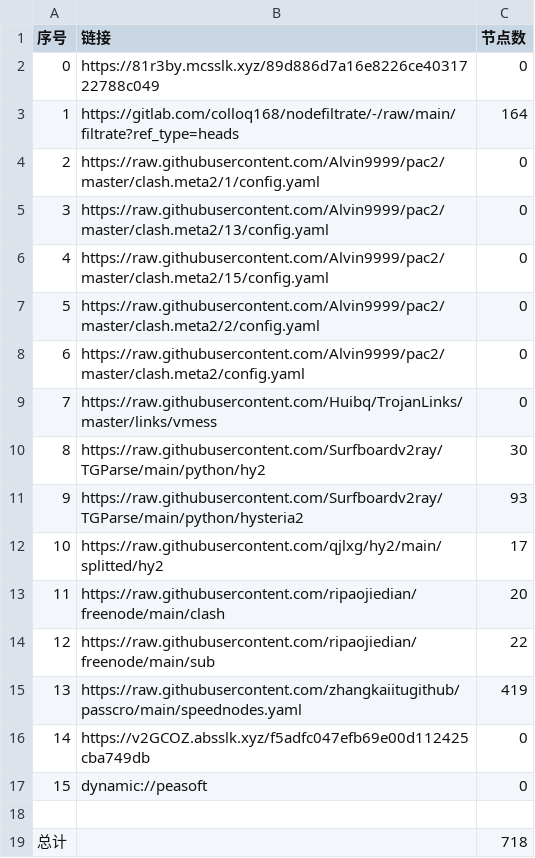
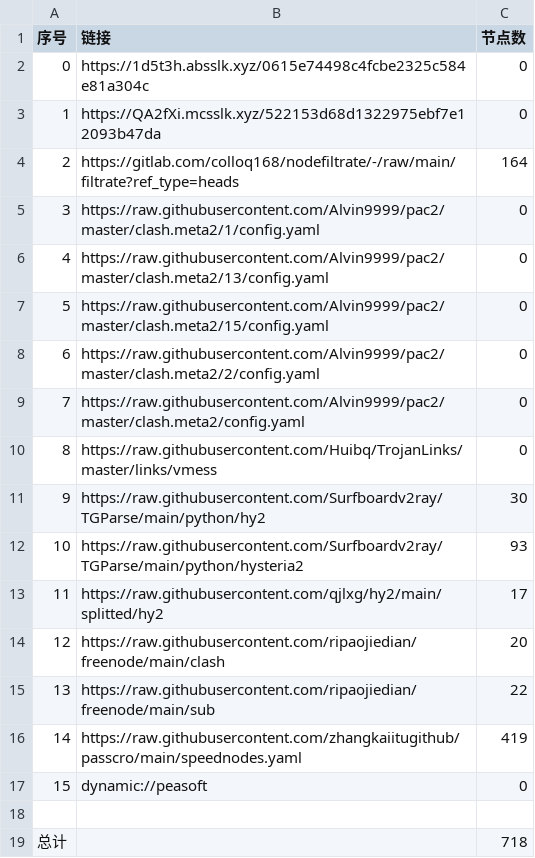
Before and after one commit to ggmsub/AutoMergePublicNodes, a CSV file: list_result.csv, drawn as a sheet; removed rows and columns are numbered as before the commit, all else as after; the diff names each change by its address in the sheet, - before the commit and + after, or states it on an @@ line.

```diff
--- a/list_result.csv
+++ b/list_result.csv
+row 2: 0 | https://1d5t3h.absslk.xyz/0615e74498c4fcbe2325c584e81a304c | 0
@@ column A (序号) renumbered between rows 3 and 16 @@
-B3 (链接): https://81r3by.mcsslk.xyz/89d886d7a16e8226ce4031722788c049
+B3 (链接): https://QA2fXi.mcsslk.xyz/522153d68d1322975ebf7e12093b47da
-row 16: 14 | https://v2GCOZ.absslk.xyz/f5adfc047efb69e00d112425cba749db | 0
```
Also changed, not shown: 27 other files.
